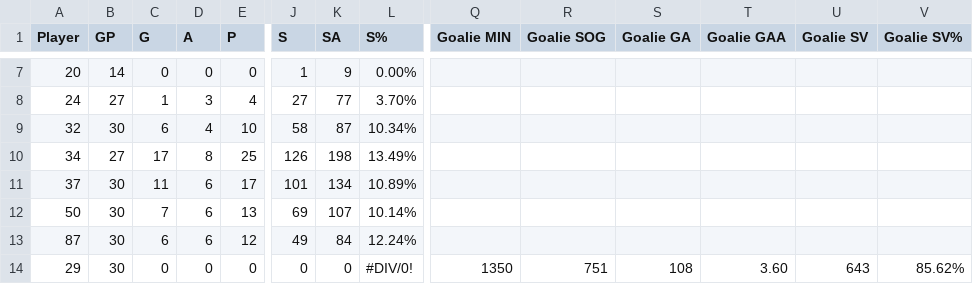
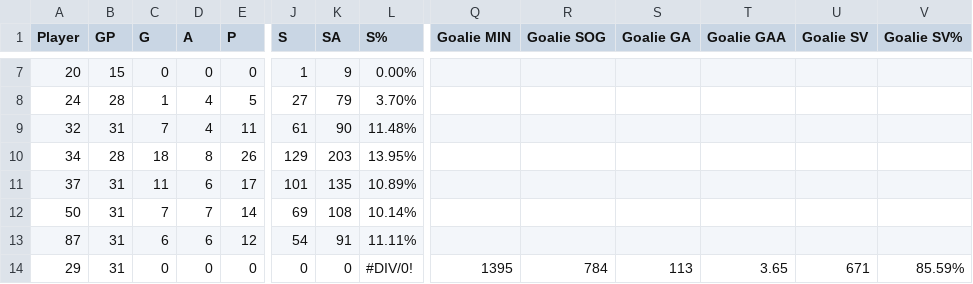
Before and after one commit to werntzp/hockey-stats, a CSV file: xtreme_2020-21_player_stats.csv, drawn as a sheet; only a part is shown, gaps mark what is left out; the diff covers the shown part only; the diff names each change by its address in the sheet, - before the commit and + after, or states it on an @@ line.

```diff
--- a/xtreme_2020-21_player_stats.csv
+++ b/xtreme_2020-21_player_stats.csv
-B7 (GP): 14
+B7 (GP): 15
-B8 (GP): 27
+B8 (GP): 28
-D8 (A): 3
+D8 (A): 4
-E8 (P): 4
+E8 (P): 5
-K8 (SA): 77
+K8 (SA): 79
-B9 (GP): 30
+B9 (GP): 31
-C9 (G): 6
+C9 (G): 7
-E9 (P): 10
+E9 (P): 11
-J9 (S): 58
+J9 (S): 61
-K9 (SA): 87
+K9 (SA): 90
-L9 (S%): 10.34%
+L9 (S%): 11.48%
-B10 (GP): 27
+B10 (GP): 28
-C10 (G): 17
+C10 (G): 18
-E10 (P): 25
+E10 (P): 26
-J10 (S): 126
+J10 (S): 129
-K10 (SA): 198
+K10 (SA): 203
-L10 (S%): 13.49%
+L10 (S%): 13.95%
-B11:B14 (GP): 30
+B11:B14 (GP): 31
-K11 (SA): 134
+K11 (SA): 135
-D12 (A): 6
+D12 (A): 7
-E12 (P): 13
+E12 (P): 14
-K12 (SA): 107
+K12 (SA): 108
-J13 (S): 49
+J13 (S): 54
-K13 (SA): 84
+K13 (SA): 91
-L13 (S%): 12.24%
+L13 (S%): 11.11%
-Q14 (Goalie MIN): 1350
+Q14 (Goalie MIN): 1395
-R14 (Goalie SOG): 751
+R14 (Goalie SOG): 784
-S14 (Goalie GA): 108
+S14 (Goalie GA): 113
-T14 (Goalie GAA): 3.60
+T14 (Goalie GAA): 3.65
-U14 (Goalie SV): 643
+U14 (Goalie SV): 671
-V14 (Goalie SV%): 85.62%
+V14 (Goalie SV%): 85.59%
```
Also changed, not shown: 32 edited cells elsewhere in this file.
